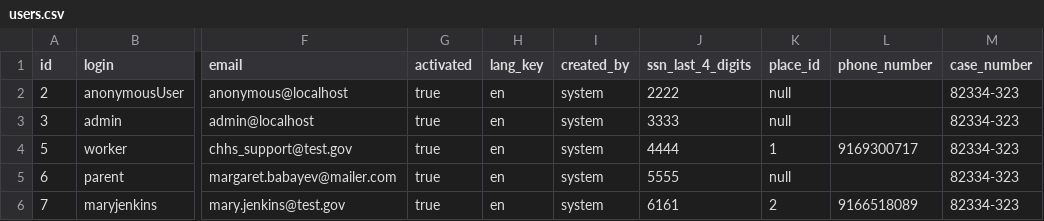
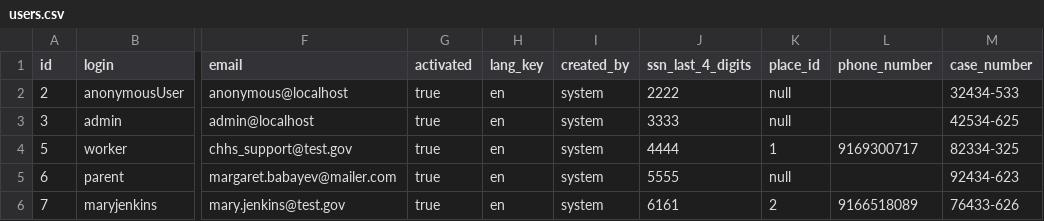
Before and after one commit to hhstechgroup/chhs-adpq, a CSV file: src/main/resources/config/liquibase/users.csv, drawn as a sheet; only a part is shown, gaps mark what is left out; the diff names each change by its address in the sheet, - before the commit and + after, or states it on an @@ line.

Commit message:
ADPQ-185: license numbers different for different system users

```diff
--- a/src/main/resources/config/liquibase/users.csv
+++ b/src/main/resources/config/liquibase/users.csv
-M2 (case_number): 82334-323
+M2 (case_number): 32434-533
-M3 (case_number): 82334-323
+M3 (case_number): 42534-625
-M4 (case_number): 82334-323
+M4 (case_number): 82334-325
-M5 (case_number): 82334-323
+M5 (case_number): 92434-623
-M6 (case_number): 82334-323
+M6 (case_number): 76433-626
```
